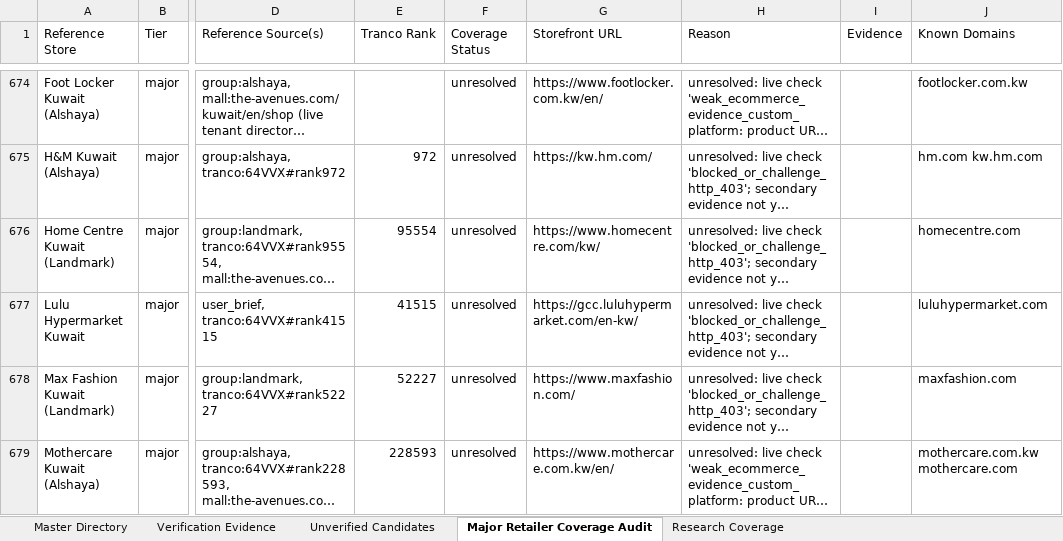
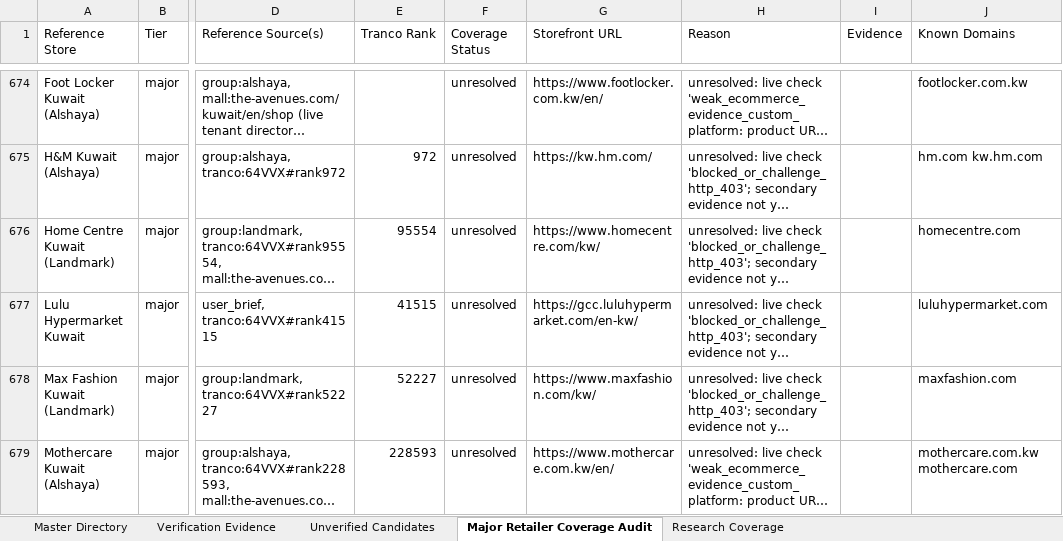
Before and after one commit to abaszeinn-beep/research, an Excel workbook: markets/kuwait/Kuwait_Ecommerce_Master_Directory.xlsx, sheet Major Retailer Coverage Audit, drawn as a sheet; only a part is shown, gaps mark what is left out; long unchanged cells end in …; values as stored, in another font and other column widths than the file's, no borders; the diff covers the shown part only; the diff names each change by its address in the sheet, - before the commit and + after, or states it on an @@ line.

```diff
--- a/markets/kuwait/Kuwait_Ecommerce_Master_Directory.xlsx (sheet Major Retailer Coverage Audit)
+++ b/markets/kuwait/Kuwait_Ecommerce_Master_Directory.xlsx (sheet Major Retailer Coverage Audit)
-G678 (Storefront URL): https://www.maxfashion.com/
+G678 (Storefront URL): https://www.maxfashion.com/kw/
```
Also changed, not shown: 12 edited cells elsewhere in this sheet, sheet Unverified Candidates, sheet Research Coverage, sheet Verification Evidence, sheet Master Directory, 3 other files.
